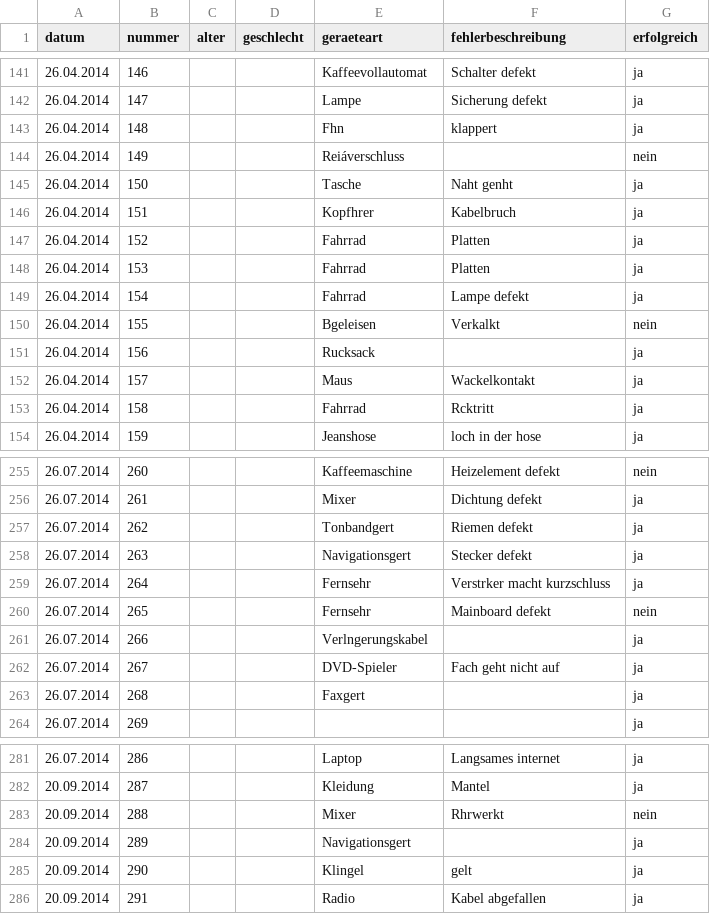
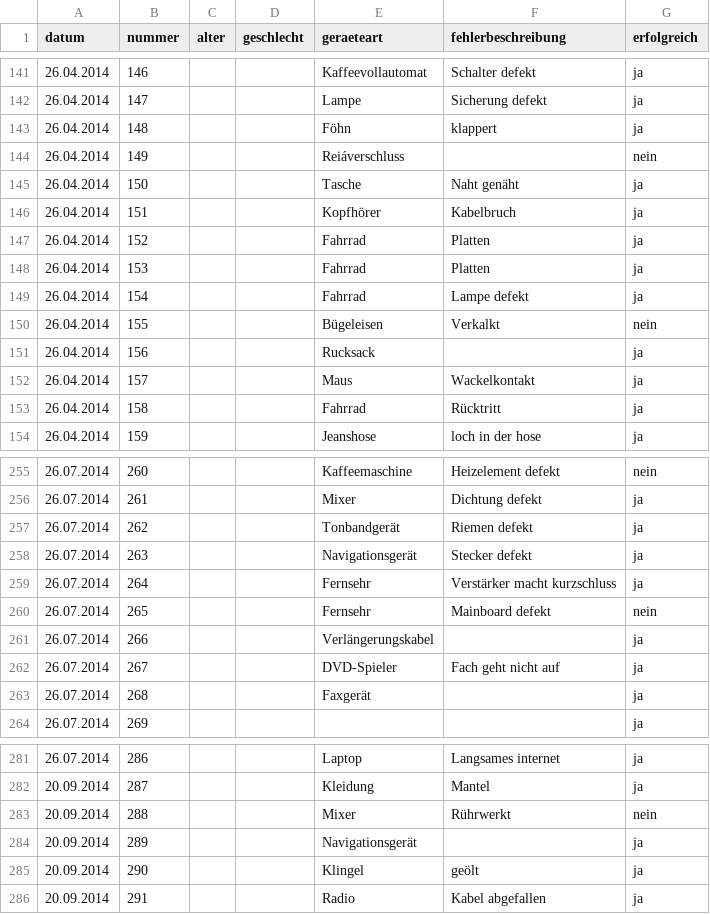
Before and after one commit to das-labor/repaircafe-bochum.de, a CSV file: _data/reparaturen.csv, drawn as a sheet; only a part is shown, gaps mark what is left out; the diff covers the shown part only; the diff names each change by its address in the sheet, - before the commit and + after, or states it on an @@ line.

```diff
--- a/_data/reparaturen.csv
+++ b/_data/reparaturen.csv
-E143 (geraeteart): Fhn
+E143 (geraeteart): Föhn
-F145 (fehlerbeschreibung): Naht genht
+F145 (fehlerbeschreibung): Naht genäht
-E146 (geraeteart): Kopfhrer
+E146 (geraeteart): Kopfhörer
-E150 (geraeteart): Bgeleisen
+E150 (geraeteart): Bügeleisen
-F153 (fehlerbeschreibung): Rcktritt
+F153 (fehlerbeschreibung): Rücktritt
-E257 (geraeteart): Tonbandgert
+E257 (geraeteart): Tonbandgerät
-E258 (geraeteart): Navigationsgert
+E258 (geraeteart): Navigationsgerät
-F259 (fehlerbeschreibung): Verstrker macht kurzschluss
+F259 (fehlerbeschreibung): Verstärker macht kurzschluss
-E261 (geraeteart): Verlngerungskabel
+E261 (geraeteart): Verlängerungskabel
-E263 (geraeteart): Faxgert
+E263 (geraeteart): Faxgerät
-F283 (fehlerbeschreibung): Rhrwerkt
+F283 (fehlerbeschreibung): Rührwerkt
-E284 (geraeteart): Navigationsgert
+E284 (geraeteart): Navigationsgerät
-F285 (fehlerbeschreibung): gelt
+F285 (fehlerbeschreibung): geölt
```
Also changed, not shown: 80 edited cells elsewhere in this file.
